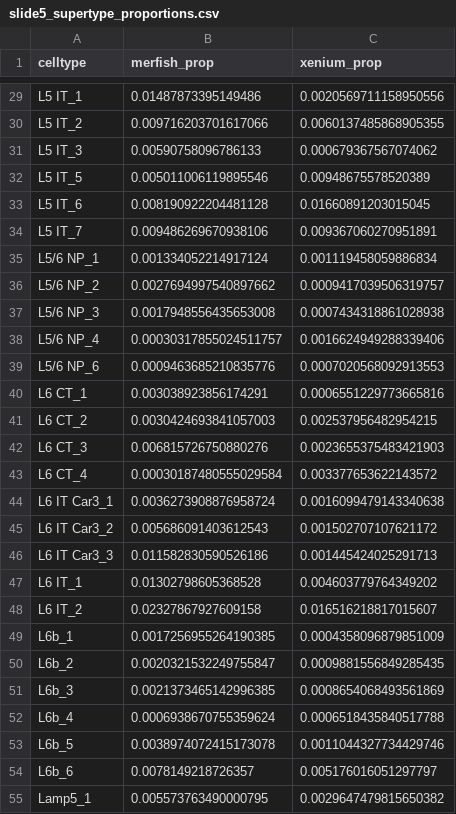
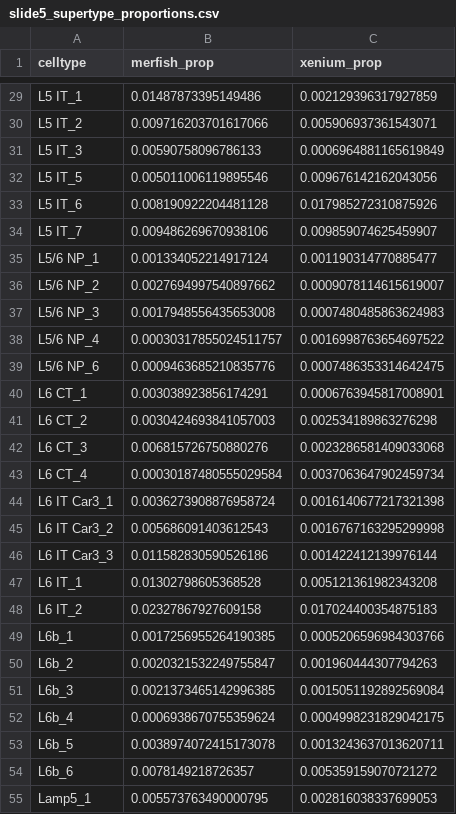
Before and after one commit to stripathy/SCZ_Xenium, a CSV file: output/presentation/slide5_supertype_proportions.csv, drawn as a sheet; only a part is shown, gaps mark what is left out; the diff covers the shown part only; the diff names each change by its address in the sheet, - before the commit and + after, or states it on an @@ line.

```diff
--- a/output/presentation/slide5_supertype_proportions.csv
+++ b/output/presentation/slide5_supertype_proportions.csv
-C29 (xenium_prop): 0.0020569711158950556
+C29 (xenium_prop): 0.002129396317927859
-C30 (xenium_prop): 0.0060137485868905355
+C30 (xenium_prop): 0.005906937361543071
-C31 (xenium_prop): 0.000679367567074062
+C31 (xenium_prop): 0.0006964881165619849
-C32 (xenium_prop): 0.00948675578520389
+C32 (xenium_prop): 0.009676142162043056
-C33 (xenium_prop): 0.01660891203015045
+C33 (xenium_prop): 0.017985272310875926
-C34 (xenium_prop): 0.009367060270951891
+C34 (xenium_prop): 0.009859074625459907
-C35 (xenium_prop): 0.001119458059886834
+C35 (xenium_prop): 0.001190314770885477
-C36 (xenium_prop): 0.0009417039506319757
+C36 (xenium_prop): 0.0009078114615619007
-C37 (xenium_prop): 0.0007434318861028938
+C37 (xenium_prop): 0.0007480485863624983
-C38 (xenium_prop): 0.0016624949288339406
+C38 (xenium_prop): 0.0016998763654697522
-C39 (xenium_prop): 0.0007020568092913553
+C39 (xenium_prop): 0.0007486353314642475
-C40 (xenium_prop): 0.0006551229773665816
+C40 (xenium_prop): 0.0006763945817008901
-C41 (xenium_prop): 0.002537956482954215
+C41 (xenium_prop): 0.002534189863276298
-C42 (xenium_prop): 0.0023655375483421903
+C42 (xenium_prop): 0.0023286581409033068
-C43 (xenium_prop): 0.003377653622143572
+C43 (xenium_prop): 0.0037063647902459734
-C44 (xenium_prop): 0.0016099479143340638
+C44 (xenium_prop): 0.0016140677217321398
-C45 (xenium_prop): 0.001502707107621172
+C45 (xenium_prop): 0.0016767163295299998
-C46 (xenium_prop): 0.001445424025291713
+C46 (xenium_prop): 0.001422412139976144
-C47 (xenium_prop): 0.004603779764349202
+C47 (xenium_prop): 0.005121361982343208
-C48 (xenium_prop): 0.016516218817015607
+C48 (xenium_prop): 0.017024400354875183
-C49 (xenium_prop): 0.0004358096879851009
+C49 (xenium_prop): 0.0005206596984303766
-C50 (xenium_prop): 0.0009881556849285435
+C50 (xenium_prop): 0.001960444307794263
-C51 (xenium_prop): 0.0008654068493561869
+C51 (xenium_prop): 0.0015051192892569084
-C52 (xenium_prop): 0.0006518435840517788
+C52 (xenium_prop): 0.0004998231829042175
-C53 (xenium_prop): 0.0011044327734429746
+C53 (xenium_prop): 0.0013243637013620711
-C54 (xenium_prop): 0.005176016051297797
+C54 (xenium_prop): 0.005359159070721272
-C55 (xenium_prop): 0.0029647479815650382
+C55 (xenium_prop): 0.002816038337699053
```
Also changed, not shown: 109 edited cells elsewhere in this file, output/crumblr/snrnaseq_vs_xenium_comparison.csv, output/presentation/layer_counts_by_sample.csv, 22 other files.
